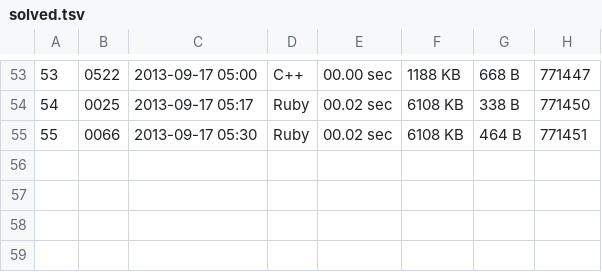
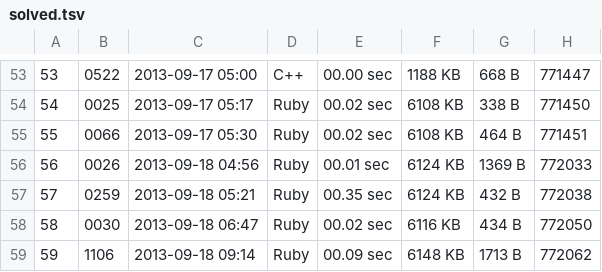
Before and after one commit to ochaochaocha3/aoj-ochaochaocha3, a TSV file: solved.tsv, drawn as a sheet; only a part is shown, gaps mark what is left out.

```diff
--- a/solved.tsv
+++ b/solved.tsv
@@ -55 +55,5 @@
 55	0066	2013-09-17 05:30	Ruby	00.02 sec	6108 KB	464 B	771451
+56	0026	2013-09-18 04:56	Ruby	00.01 sec	6124 KB	1369 B	772033
+57	0259	2013-09-18 05:21	Ruby	00.35 sec	6124 KB	432 B	772038
+58	0030	2013-09-18 06:47	Ruby	00.02 sec	6116 KB	434 B	772050
+59	1106	2013-09-18 09:14	Ruby	00.09 sec	6148 KB	1713 B	772062
```
Also changed, not shown: 2 other files.
